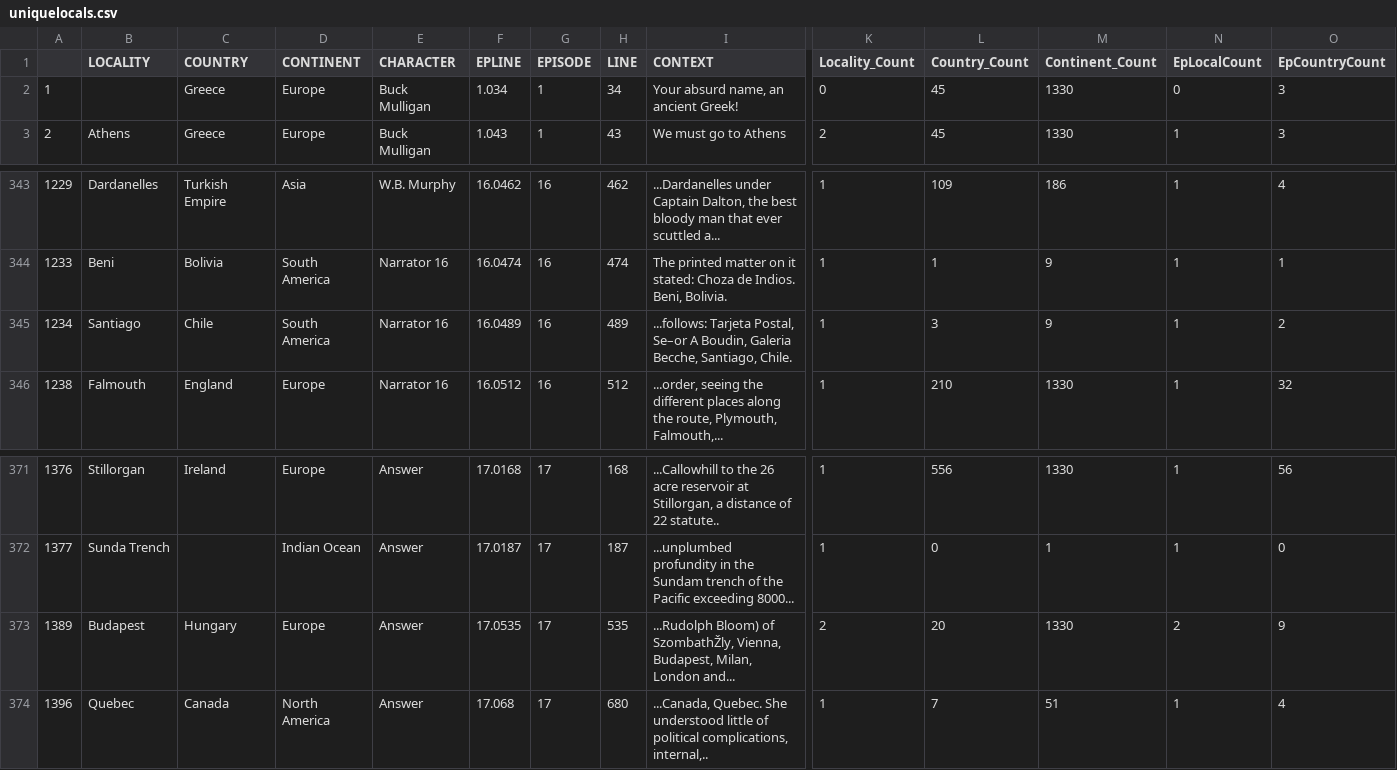
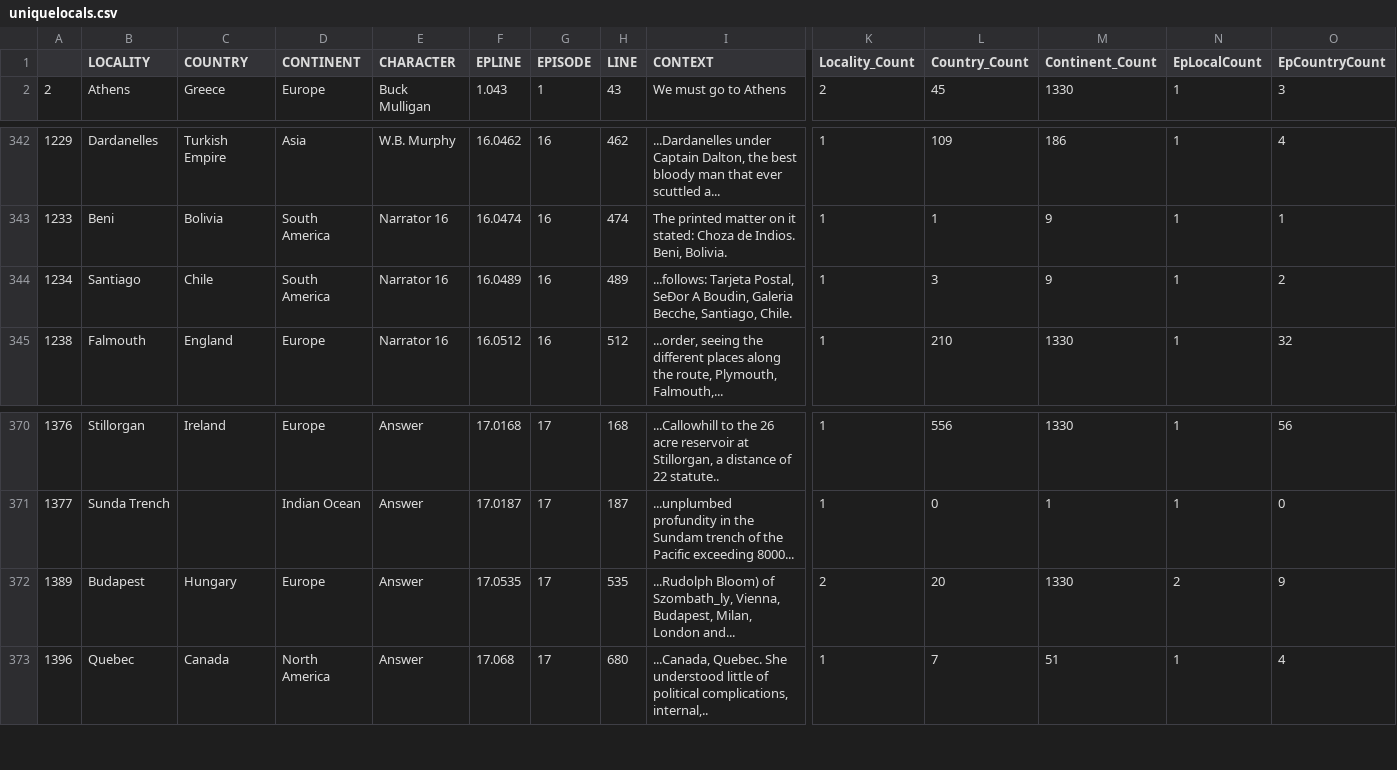
Before and after one commit to chris-gallo/global-ulysses, a CSV file: uniquelocals.csv, drawn as a sheet; only a part is shown, gaps mark what is left out; removed rows and columns are numbered as before the commit, all else as after; rows hold the shown columns only; the diff names each change by its address in the sheet, - before the commit and + after, or states it on an @@ line.

Commit message:
unique locality csv added

```diff
--- a/uniquelocals.csv
+++ b/uniquelocals.csv
-row 2: 1 |  | Greece | Europe | Buck Mulligan | 1.034 | 1 | 34 | Your absurd name, an ancient Greek! | 0 | 45 | 1330 | 0 | 3
-I344 (CONTEXT): …Tarjeta Postal, Se–or A Boudin,…
+I344 (CONTEXT): …Tarjeta Postal, SeÐor A Boudin,…
-I372 (CONTEXT): …Bloom) of SzombathŽly, Vienna, Budapest,…
+I372 (CONTEXT): …Bloom) of Szombath_ly, Vienna, Budapest,…
```
